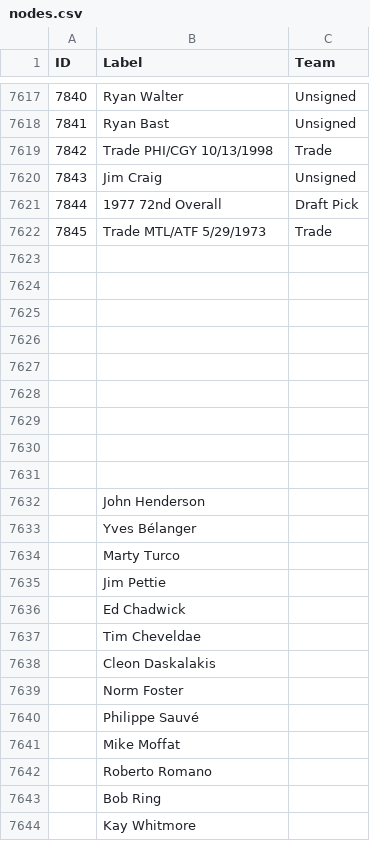
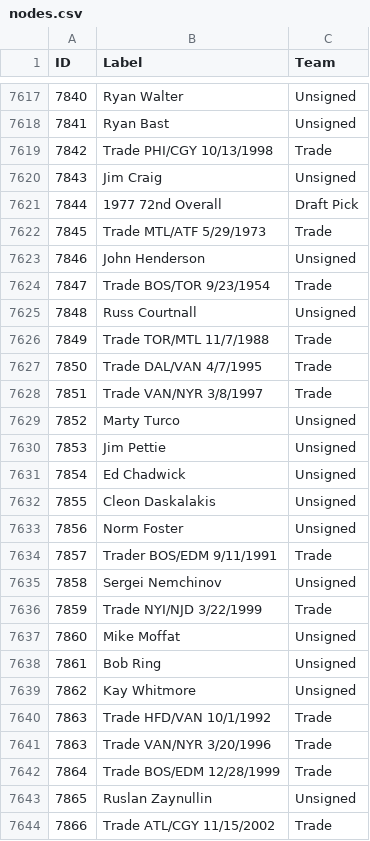
Before and after one commit to berg0804/hockeyconnections, a CSV file: nodes.csv, drawn as a sheet; only a part is shown, gaps mark what is left out; removed rows and columns are numbered as before the commit, all else as after; the diff covers the shown part only; the diff names each change by its address in the sheet, - before the commit and + after, or states it on an @@ line.

```diff
--- a/nodes.csv
+++ b/nodes.csv
-row 7623: (empty)
-row 7624: (empty)
-row 7625: (empty)
-row 7626: (empty)
-row 7627: (empty)
-row 7628: (empty)
-row 7629: (empty)
-row 7630: (empty)
-row 7631: (empty)
@@ column A (ID) renumbered between rows 7623 and 7677 @@
-C7623 (Team): (empty)
+C7623 (Team): Unsigned
-row 7633:  | Yves Bélanger
+row 7624: 7847 | Trade BOS/TOR 9/23/1954 | Trade
+row 7625: 7848 | Russ Courtnall | Unsigned
+row 7626: 7849 | Trade TOR/MTL 11/7/1988 | Trade
+row 7627: 7850 | Trade DAL/VAN 4/7/1995 | Trade
+row 7628: 7851 | Trade VAN/NYR 3/8/1997 | Trade
-C7629:C7631 (Team): (empty)
+C7629:C7631 (Team): Unsigned
-row 7637:  | Tim Cheveldae
-C7632:C7633 (Team): (empty)
+C7632:C7633 (Team): Unsigned
-row 7640:  | Philippe Sauvé
+row 7634: 7857 | Trader BOS/EDM 9/11/1991 | Trade
+row 7635: 7858 | Sergei Nemchinov | Unsigned
+row 7636: 7859 | Trade NYI/NJD 3/22/1999 | Trade
-C7637 (Team): (empty)
+C7637 (Team): Unsigned
-row 7642:  | Roberto Romano
-C7638:C7639 (Team): (empty)
+C7638:C7639 (Team): Unsigned
+row 7640: 7863 | Trade HFD/VAN 10/1/1992 | Trade
+row 7641: 7863 | Trade VAN/NYR 3/20/1996 | Trade
+row 7642: 7864 | Trade BOS/EDM 12/28/1999 | Trade
+row 7643: 7865 | Ruslan Zaynullin | Unsigned
+row 7644: 7866 | Trade ATL/CGY 11/15/2002 | Trade
```
Also changed, not shown: 21 added rows, 1 removed row and 20 edited cells elsewhere in this file, edges.csv, 1 other file.
